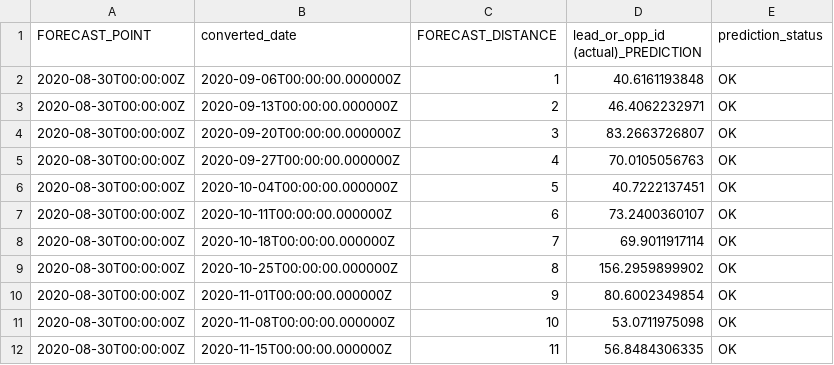
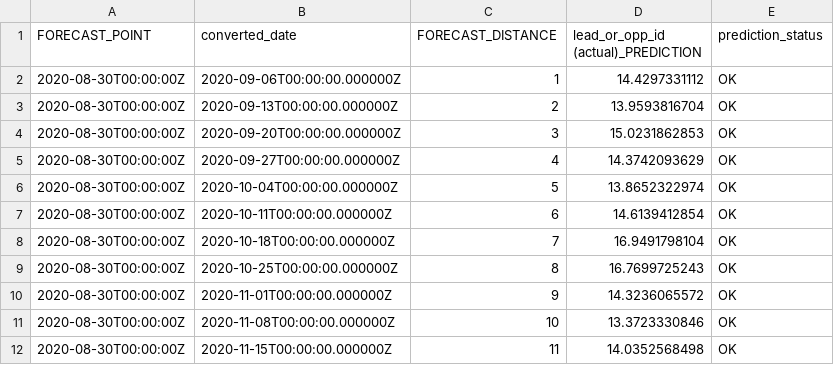
Before and after one commit to ayushmodi-038/Marketing-Funnel-Forecasting, a CSV file: processed_data/mql_sql/mql_data_partner_ts_prediction_output.csv, drawn as a sheet.

Commit message:
Signed-off-by: ayushmodi-038 <amodi@globalization-partners.com>

```diff
--- a/processed_data/mql_sql/mql_data_partner_ts_prediction_output.csv
+++ b/processed_data/mql_sql/mql_data_partner_ts_prediction_output.csv
@@ -1,12 +1,12 @@
 FORECAST_POINT,converted_date,FORECAST_DISTANCE,lead_or_opp_id (actual)_PREDICTION,prediction_status
-2020-08-30T00:00:00Z,2020-09-06T00:00:00.000000Z,1,40.6161193848,OK
-2020-08-30T00:00:00Z,2020-09-13T00:00:00.000000Z,2,46.4062232971,OK
-2020-08-30T00:00:00Z,2020-09-20T00:00:00.000000Z,3,83.2663726807,OK
-2020-08-30T00:00:00Z,2020-09-27T00:00:00.000000Z,4,70.0105056763,OK
-2020-08-30T00:00:00Z,2020-10-04T00:00:00.000000Z,5,40.7222137451,OK
-2020-08-30T00:00:00Z,2020-10-11T00:00:00.000000Z,6,73.2400360107,OK
-2020-08-30T00:00:00Z,2020-10-18T00:00:00.000000Z,7,69.9011917114,OK
-2020-08-30T00:00:00Z,2020-10-25T00:00:00.000000Z,8,156.2959899902,OK
-2020-08-30T00:00:00Z,2020-11-01T00:00:00.000000Z,9,80.6002349854,OK
-2020-08-30T00:00:00Z,2020-11-08T00:00:00.000000Z,10,53.0711975098,OK
-2020-08-30T00:00:00Z,2020-11-15T00:00:00.000000Z,11,56.8484306335,OK
+2020-08-30T00:00:00Z,2020-09-06T00:00:00.000000Z,1,14.4297331112,OK
+2020-08-30T00:00:00Z,2020-09-13T00:00:00.000000Z,2,13.9593816704,OK
+2020-08-30T00:00:00Z,2020-09-20T00:00:00.000000Z,3,15.0231862853,OK
+2020-08-30T00:00:00Z,2020-09-27T00:00:00.000000Z,4,14.3742093629,OK
+2020-08-30T00:00:00Z,2020-10-04T00:00:00.000000Z,5,13.8652322974,OK
+2020-08-30T00:00:00Z,2020-10-11T00:00:00.000000Z,6,14.6139412854,OK
+2020-08-30T00:00:00Z,2020-10-18T00:00:00.000000Z,7,16.9491798104,OK
+2020-08-30T00:00:00Z,2020-10-25T00:00:00.000000Z,8,16.7699725243,OK
+2020-08-30T00:00:00Z,2020-11-01T00:00:00.000000Z,9,14.3236065572,OK
+2020-08-30T00:00:00Z,2020-11-08T00:00:00.000000Z,10,13.3723330846,OK
+2020-08-30T00:00:00Z,2020-11-15T00:00:00.000000Z,11,14.0352568498,OK
```
Also changed, not shown: 17 other files.
